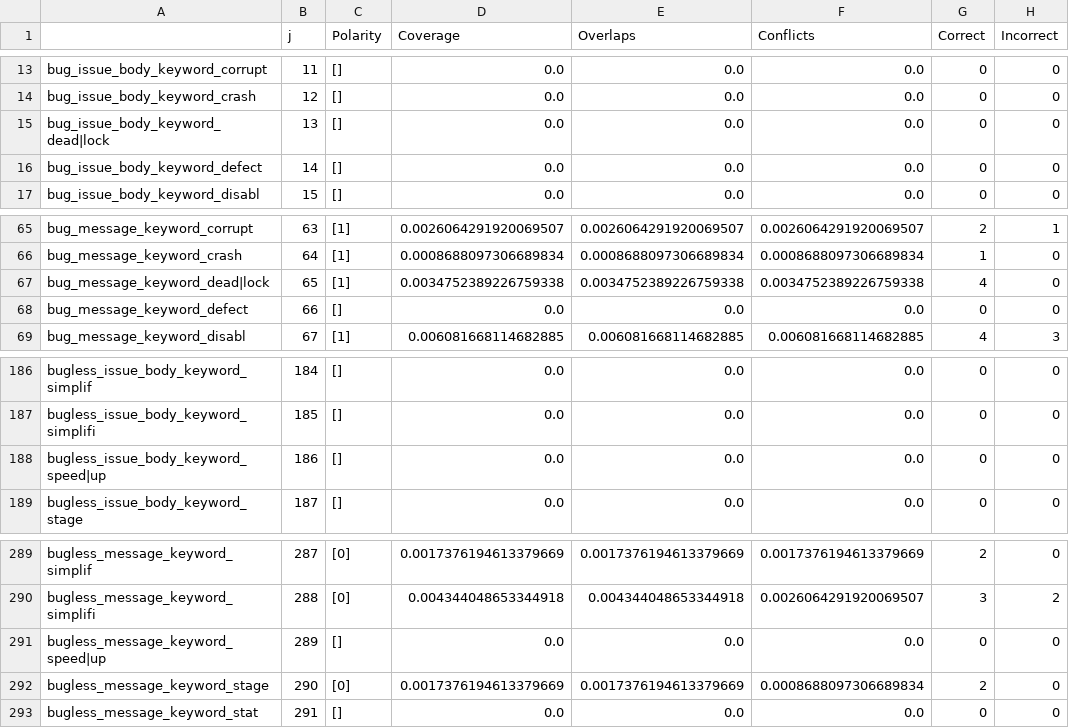
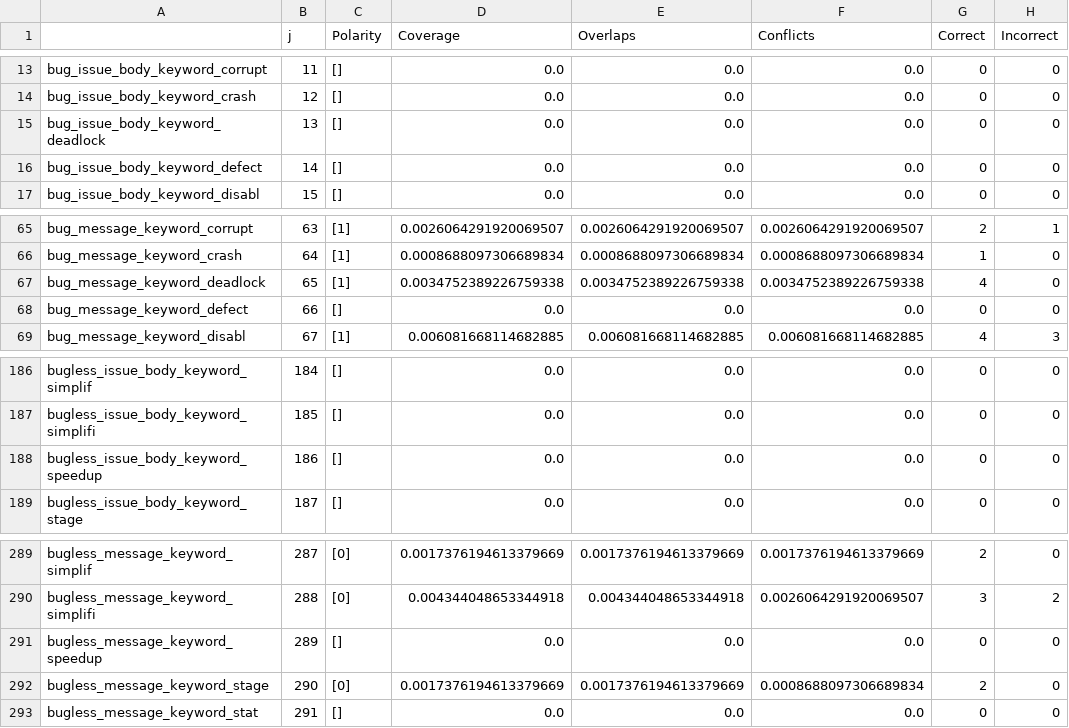
Before and after one commit to giganticode/bohr, a CSV file: generated/bugginess/analysis_1151_commits.csv, drawn as a sheet; only a part is shown, gaps mark what is left out; the diff names each change by its address in the sheet, - before the commit and + after, or states it on an @@ line.

```diff
--- a/generated/bugginess/analysis_1151_commits.csv
+++ b/generated/bugginess/analysis_1151_commits.csv
-A15: bug_issue_body_keyword_dead|lock
+A15: bug_issue_body_keyword_deadlock
-A67: bug_message_keyword_dead|lock
+A67: bug_message_keyword_deadlock
-A188: bugless_issue_body_keyword_speed|up
+A188: bugless_issue_body_keyword_speedup
-A291: bugless_message_keyword_speed|up
+A291: bugless_message_keyword_speedup
```
Also changed, not shown: generated/bugginess/analysis_berger.csv, generated/bugginess/analysis_herzig.csv, 2 other files.
